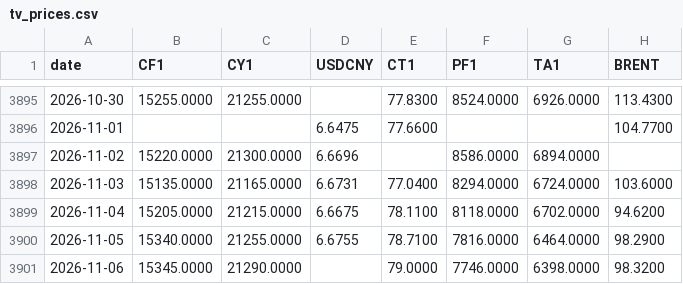
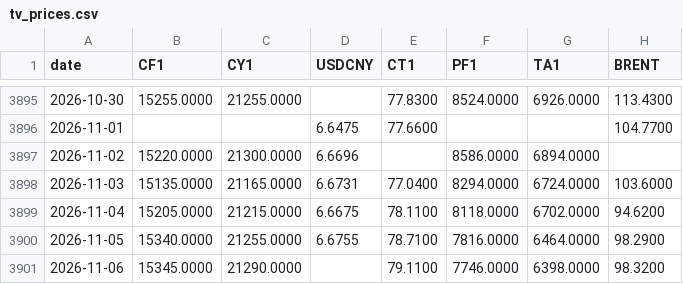
Before and after one commit to BMR-Com/Brazil--trade, a CSV file: data/china/tv_prices.csv, drawn as a sheet; only a part is shown, gaps mark what is left out.

Commit message:
data: China cotton 2026-11-07

```diff
--- a/data/china/tv_prices.csv
+++ b/data/china/tv_prices.csv
@@ -3900,2 +3900,2 @@ date,CF1,CY1,USDCNY,CT1,PF1,TA1,BRENT
 2026-11-05,15340.0000,21255.0000,6.6755,78.7100,7816.0000,6464.0000,98.2900
-2026-11-06,15345.0000,21290.0000,,79.0000,7746.0000,6398.0000,98.3200
+2026-11-06,15345.0000,21290.0000,,79.1100,7746.0000,6398.0000,98.3200
```
Also changed, not shown: 4 other files.
